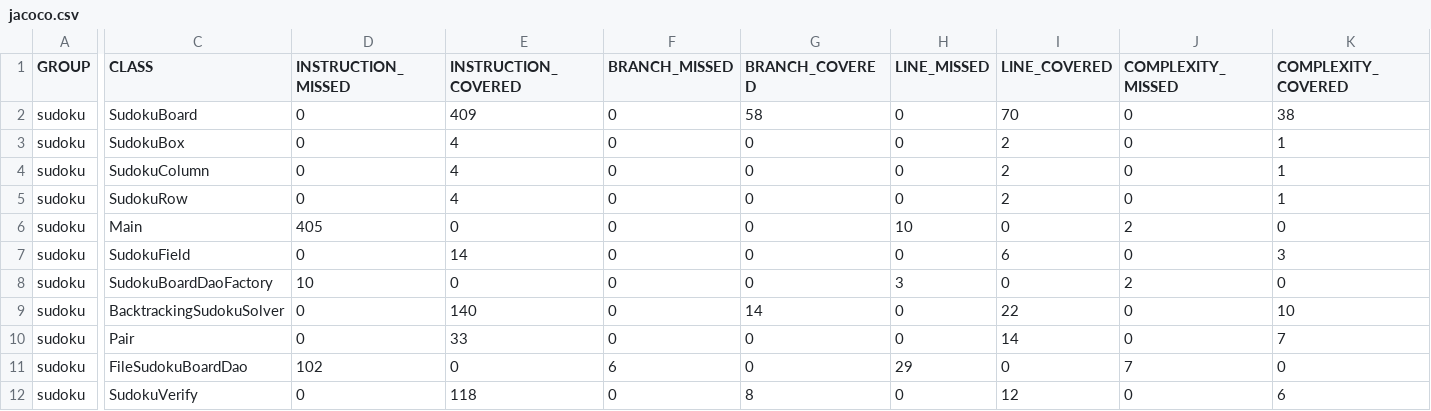
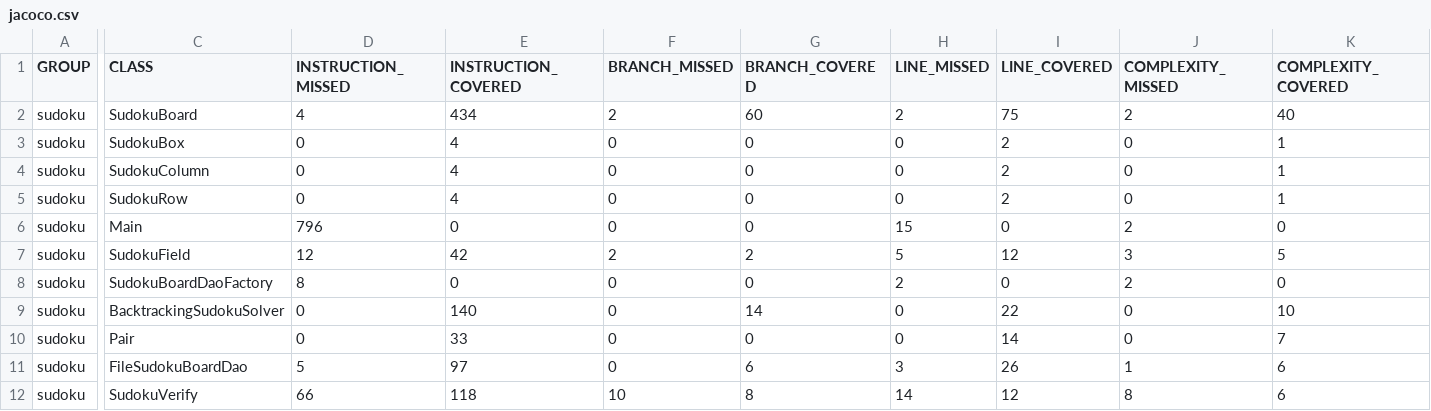
Before and after one commit to PatrycjaSzczakowska/Sudoku, a CSV file: target/site/jacoco/jacoco.csv, drawn as a sheet; only a part is shown, gaps mark what is left out; the diff covers the shown part only; the diff names each change by its address in the sheet, - before the commit and + after, or states it on an @@ line.

```diff
--- a/target/site/jacoco/jacoco.csv
+++ b/target/site/jacoco/jacoco.csv
-D2 (INSTRUCTION_MISSED): 0
+D2 (INSTRUCTION_MISSED): 4
-E2 (INSTRUCTION_COVERED): 409
+E2 (INSTRUCTION_COVERED): 434
-F2 (BRANCH_MISSED): 0
+F2 (BRANCH_MISSED): 2
-G2 (BRANCH_COVERED): 58
+G2 (BRANCH_COVERED): 60
-H2 (LINE_MISSED): 0
+H2 (LINE_MISSED): 2
-I2 (LINE_COVERED): 70
+I2 (LINE_COVERED): 75
-J2 (COMPLEXITY_MISSED): 0
+J2 (COMPLEXITY_MISSED): 2
-K2 (COMPLEXITY_COVERED): 38
+K2 (COMPLEXITY_COVERED): 40
-D6 (INSTRUCTION_MISSED): 405
+D6 (INSTRUCTION_MISSED): 796
-H6 (LINE_MISSED): 10
+H6 (LINE_MISSED): 15
-D7 (INSTRUCTION_MISSED): 0
+D7 (INSTRUCTION_MISSED): 12
-E7 (INSTRUCTION_COVERED): 14
+E7 (INSTRUCTION_COVERED): 42
-F7 (BRANCH_MISSED): 0
+F7 (BRANCH_MISSED): 2
-G7 (BRANCH_COVERED): 0
+G7 (BRANCH_COVERED): 2
-H7 (LINE_MISSED): 0
+H7 (LINE_MISSED): 5
-I7 (LINE_COVERED): 6
+I7 (LINE_COVERED): 12
-J7 (COMPLEXITY_MISSED): 0
+J7 (COMPLEXITY_MISSED): 3
-K7 (COMPLEXITY_COVERED): 3
+K7 (COMPLEXITY_COVERED): 5
-D8 (INSTRUCTION_MISSED): 10
+D8 (INSTRUCTION_MISSED): 8
-H8 (LINE_MISSED): 3
+H8 (LINE_MISSED): 2
-D11 (INSTRUCTION_MISSED): 102
+D11 (INSTRUCTION_MISSED): 5
-E11 (INSTRUCTION_COVERED): 0
+E11 (INSTRUCTION_COVERED): 97
-F11 (BRANCH_MISSED): 6
+F11 (BRANCH_MISSED): 0
-G11 (BRANCH_COVERED): 0
+G11 (BRANCH_COVERED): 6
-H11 (LINE_MISSED): 29
+H11 (LINE_MISSED): 3
-I11 (LINE_COVERED): 0
+I11 (LINE_COVERED): 26
-J11 (COMPLEXITY_MISSED): 7
+J11 (COMPLEXITY_MISSED): 1
-K11 (COMPLEXITY_COVERED): 0
+K11 (COMPLEXITY_COVERED): 6
-D12 (INSTRUCTION_MISSED): 0
+D12 (INSTRUCTION_MISSED): 66
-F12 (BRANCH_MISSED): 0
+F12 (BRANCH_MISSED): 10
-H12 (LINE_MISSED): 0
+H12 (LINE_MISSED): 14
-J12 (COMPLEXITY_MISSED): 0
+J12 (COMPLEXITY_MISSED): 8
```
Also changed, not shown: 6 edited cells elsewhere in this file, 34 other files.
